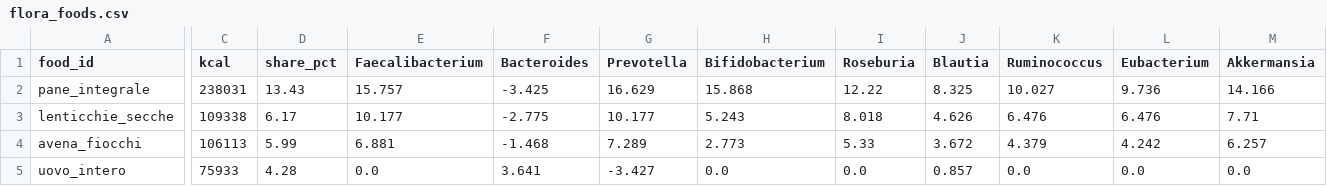
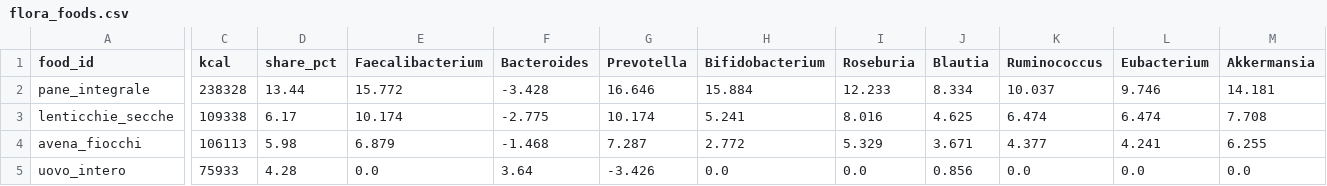
Before and after one commit to micmer-git/micmer-git.github.io, a CSV file: vita/cibo/data/flora_foods.csv, drawn as a sheet; only a part is shown, gaps mark what is left out; the diff covers the shown part only; the diff names each change by its address in the sheet, - before the commit and + after, or states it on an @@ line.

```diff
--- a/vita/cibo/data/flora_foods.csv
+++ b/vita/cibo/data/flora_foods.csv
-C2 (kcal): 238031
+C2 (kcal): 238328
-D2 (share_pct): 13.43
+D2 (share_pct): 13.44
-E2 (Faecalibacterium): 15.757
+E2 (Faecalibacterium): 15.772
-F2 (Bacteroides): -3.425
+F2 (Bacteroides): -3.428
-G2 (Prevotella): 16.629
+G2 (Prevotella): 16.646
-H2 (Bifidobacterium): 15.868
+H2 (Bifidobacterium): 15.884
-I2 (Roseburia): 12.22
+I2 (Roseburia): 12.233
-J2 (Blautia): 8.325
+J2 (Blautia): 8.334
-K2 (Ruminococcus): 10.027
+K2 (Ruminococcus): 10.037
-L2 (Eubacterium): 9.736
+L2 (Eubacterium): 9.746
-M2 (Akkermansia): 14.166
+M2 (Akkermansia): 14.181
-E3 (Faecalibacterium): 10.177
+E3 (Faecalibacterium): 10.174
-G3 (Prevotella): 10.177
+G3 (Prevotella): 10.174
-H3 (Bifidobacterium): 5.243
+H3 (Bifidobacterium): 5.241
-I3 (Roseburia): 8.018
+I3 (Roseburia): 8.016
-J3 (Blautia): 4.626
+J3 (Blautia): 4.625
-K3 (Ruminococcus): 6.476
+K3 (Ruminococcus): 6.474
-L3 (Eubacterium): 6.476
+L3 (Eubacterium): 6.474
-M3 (Akkermansia): 7.71
+M3 (Akkermansia): 7.708
-D4 (share_pct): 5.99
+D4 (share_pct): 5.98
-E4 (Faecalibacterium): 6.881
+E4 (Faecalibacterium): 6.879
-G4 (Prevotella): 7.289
+G4 (Prevotella): 7.287
-H4 (Bifidobacterium): 2.773
+H4 (Bifidobacterium): 2.772
-I4 (Roseburia): 5.33
+I4 (Roseburia): 5.329
-J4 (Blautia): 3.672
+J4 (Blautia): 3.671
-K4 (Ruminococcus): 4.379
+K4 (Ruminococcus): 4.377
-L4 (Eubacterium): 4.242
+L4 (Eubacterium): 4.241
-M4 (Akkermansia): 6.257
+M4 (Akkermansia): 6.255
-F5 (Bacteroides): 3.641
+F5 (Bacteroides): 3.64
-G5 (Prevotella): -3.427
+G5 (Prevotella): -3.426
-J5 (Blautia): 0.857
+J5 (Blautia): 0.856
```
Also changed, not shown: 75 edited cells elsewhere in this file, tools/food/data/activities.csv, vita/cibo/data/metabolismo.csv, 6 other files.
